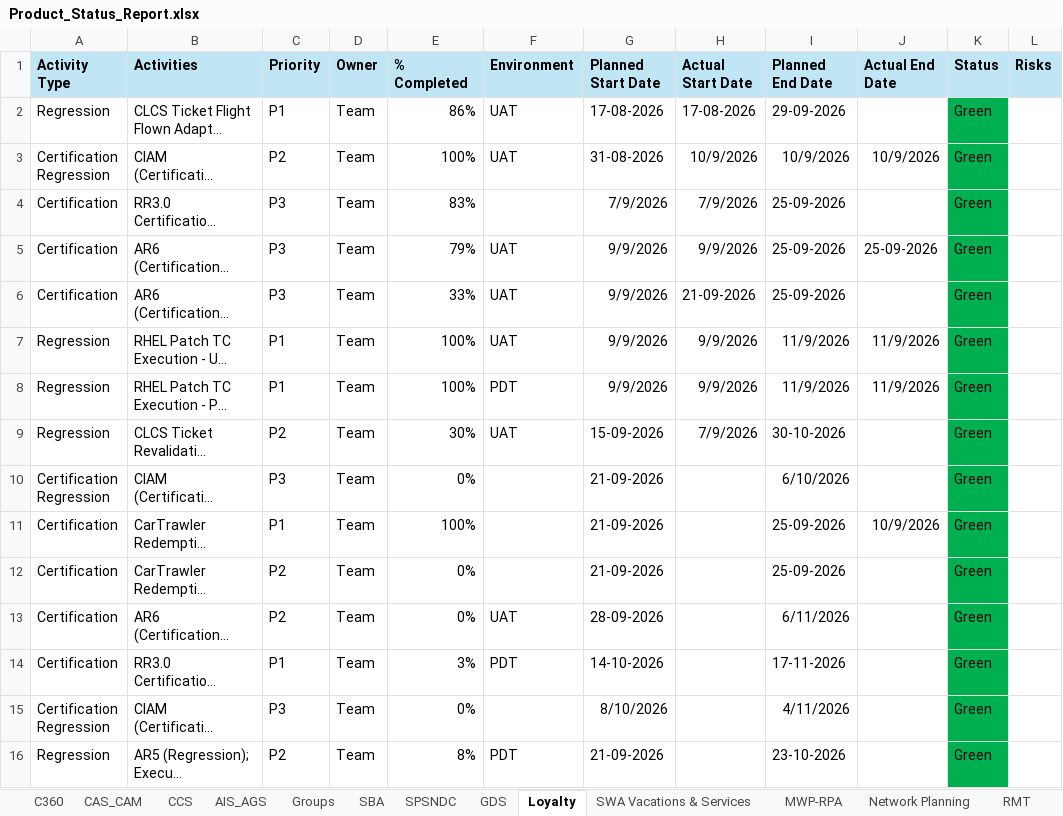
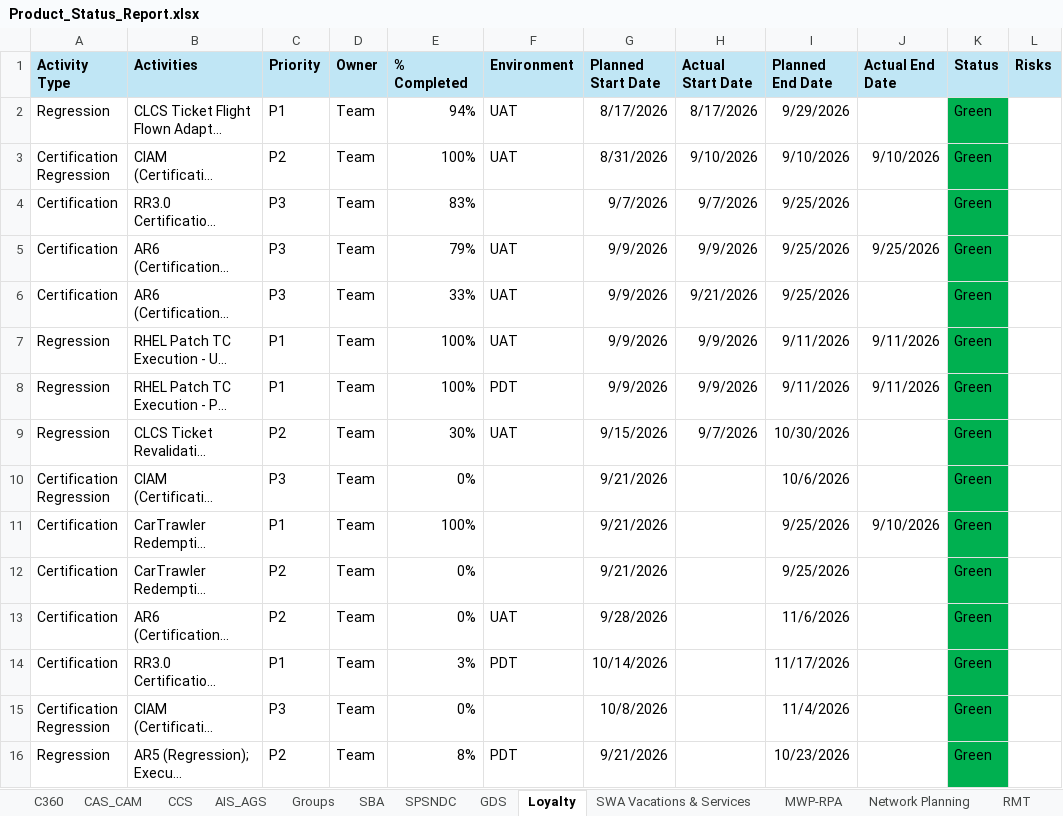
Before and after one commit to Qentelli-Design/SWA, an Excel workbook: excel/Product_Status_Report.xlsx, sheet Loyalty, drawn as a sheet; only a part is shown; long unchanged cells end in …; values as stored, in another font and other column widths than the file's, no borders; the diff covers the shown part only; the diff names each change by its address in the sheet, - before the commit and + after, or states it on an @@ line.

Commit message:
excel

```diff
--- a/excel/Product_Status_Report.xlsx (sheet Loyalty)
+++ b/excel/Product_Status_Report.xlsx (sheet Loyalty)
-E2 (% Completed): 86%
+E2 (% Completed): 94%
-G2 (Planned Start Date): 17-08-2026
+G2 (Planned Start Date): 8/17/2026
-H2 (Actual Start Date): 17-08-2026
+H2 (Actual Start Date): 8/17/2026
-I2 (Planned End Date): 29-09-2026
+I2 (Planned End Date): 9/29/2026
-G3 (Planned Start Date): 31-08-2026
+G3 (Planned Start Date): 8/31/2026
-H3 (Actual Start Date): 10/9/2026
+H3 (Actual Start Date): 9/10/2026
-I3 (Planned End Date): 10/9/2026
+I3 (Planned End Date): 9/10/2026
-J3 (Actual End Date): 10/9/2026
+J3 (Actual End Date): 9/10/2026
-G4 (Planned Start Date): 7/9/2026
+G4 (Planned Start Date): 9/7/2026
-H4 (Actual Start Date): 7/9/2026
+H4 (Actual Start Date): 9/7/2026
-I4:I6 (Planned End Date): 25-09-2026
+I4:I6 (Planned End Date): 9/25/2026
-J5 (Actual End Date): 25-09-2026
+J5 (Actual End Date): 9/25/2026
-H6 (Actual Start Date): 21-09-2026
+H6 (Actual Start Date): 9/21/2026
-I7:I8 (Planned End Date): 11/9/2026
+I7:I8 (Planned End Date): 9/11/2026
-J7:J8 (Actual End Date): 11/9/2026
+J7:J8 (Actual End Date): 9/11/2026
-G9 (Planned Start Date): 15-09-2026
+G9 (Planned Start Date): 9/15/2026
-H9 (Actual Start Date): 7/9/2026
+H9 (Actual Start Date): 9/7/2026
-I9 (Planned End Date): 30-10-2026
+I9 (Planned End Date): 10/30/2026
-G10:G12 (Planned Start Date): 21-09-2026
+G10:G12 (Planned Start Date): 9/21/2026
-I10 (Planned End Date): 6/10/2026
+I10 (Planned End Date): 10/6/2026
-I11:I12 (Planned End Date): 25-09-2026
+I11:I12 (Planned End Date): 9/25/2026
-J11 (Actual End Date): 10/9/2026
+J11 (Actual End Date): 9/10/2026
-G13 (Planned Start Date): 28-09-2026
+G13 (Planned Start Date): 9/28/2026
-I13 (Planned End Date): 6/11/2026
+I13 (Planned End Date): 11/6/2026
-G14 (Planned Start Date): 14-10-2026
+G14 (Planned Start Date): 10/14/2026
-I14 (Planned End Date): 17-11-2026
+I14 (Planned End Date): 11/17/2026
-G15 (Planned Start Date): 8/10/2026
+G15 (Planned Start Date): 10/8/2026
-I15 (Planned End Date): 4/11/2026
+I15 (Planned End Date): 11/4/2026
-G16 (Planned Start Date): 21-09-2026
+G16 (Planned Start Date): 9/21/2026
-I16 (Planned End Date): 23-10-2026
+I16 (Planned End Date): 10/23/2026
```
Also changed, not shown: 9 edited cells elsewhere in this sheet.
